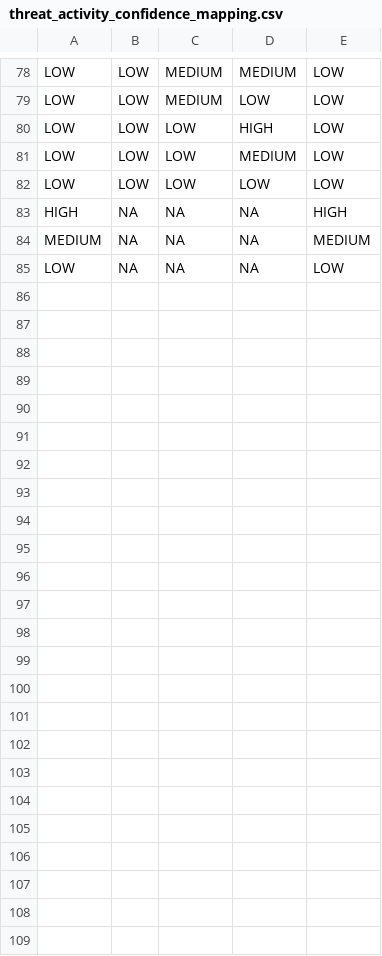
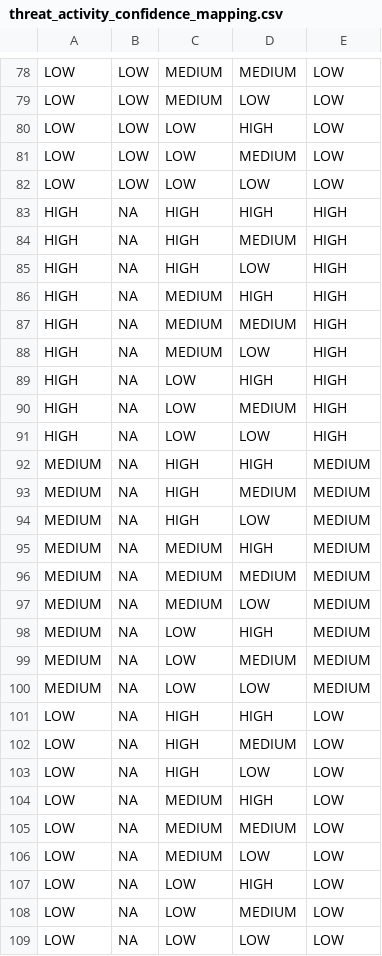
Before and after one commit to hypertrace/config-service, a CSV file: threat-scoring-config-service-impl/src/main/resources/threat_activity_confidence_mapping.csv, drawn as a sheet; only a part is shown, gaps mark what is left out.

Commit message:
ENG-0: Missed permutations in threat confidence (#2915)

```diff
--- a/threat-scoring-config-service-impl/src/main/resources/threat_activity_confidence_mapping.csv
+++ b/threat-scoring-config-service-impl/src/main/resources/threat_activity_confidence_mapping.csv
@@ -82,4 +82,28 @@ LOW,LOW,LOW,MEDIUM,LOW
 LOW,LOW,LOW,LOW,LOW
-HIGH,NA,NA,NA,HIGH
-MEDIUM,NA,NA,NA,MEDIUM
-LOW,NA,NA,NA,LOW
+HIGH,NA,HIGH,HIGH,HIGH
+HIGH,NA,HIGH,MEDIUM,HIGH
+HIGH,NA,HIGH,LOW,HIGH
+HIGH,NA,MEDIUM,HIGH,HIGH
+HIGH,NA,MEDIUM,MEDIUM,HIGH
+HIGH,NA,MEDIUM,LOW,HIGH
+HIGH,NA,LOW,HIGH,HIGH
+HIGH,NA,LOW,MEDIUM,HIGH
+HIGH,NA,LOW,LOW,HIGH
+MEDIUM,NA,HIGH,HIGH,MEDIUM
+MEDIUM,NA,HIGH,MEDIUM,MEDIUM
+MEDIUM,NA,HIGH,LOW,MEDIUM
+MEDIUM,NA,MEDIUM,HIGH,MEDIUM
+MEDIUM,NA,MEDIUM,MEDIUM,MEDIUM
+MEDIUM,NA,MEDIUM,LOW,MEDIUM
+MEDIUM,NA,LOW,HIGH,MEDIUM
+MEDIUM,NA,LOW,MEDIUM,MEDIUM
+MEDIUM,NA,LOW,LOW,MEDIUM
+LOW,NA,HIGH,HIGH,LOW
+LOW,NA,HIGH,MEDIUM,LOW
+LOW,NA,HIGH,LOW,LOW
+LOW,NA,MEDIUM,HIGH,LOW
+LOW,NA,MEDIUM,MEDIUM,LOW
+LOW,NA,MEDIUM,LOW,LOW
+LOW,NA,LOW,HIGH,LOW
+LOW,NA,LOW,MEDIUM,LOW
+LOW,NA,LOW,LOW,LOW
```
Also changed, not shown: 1 other file.
